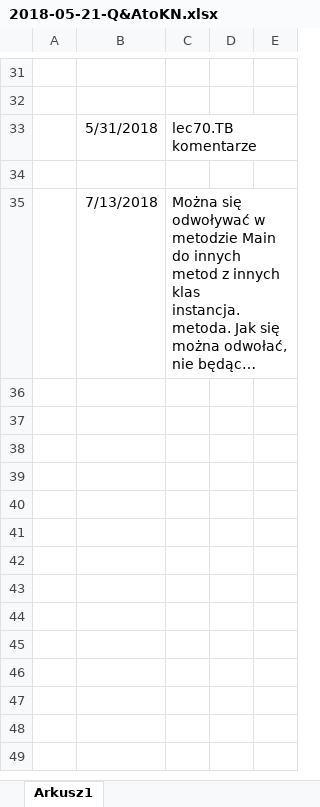
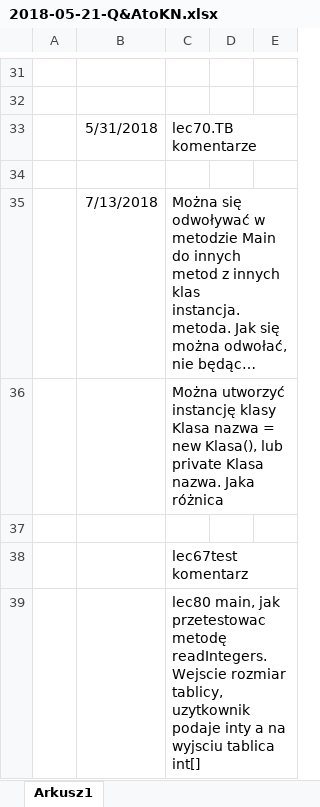
Before and after one commit to PiotrJaskiewicz/udemycjm, an Excel workbook: 2018-05-21-Q&AtoKN.xlsx, sheet Arkusz1, drawn as a sheet; only a part is shown, gaps mark what is left out; long unchanged cells end in …; values as stored, in another font and other column widths than the file's, no borders; charts and pictures not drawn; the diff names each change by its address in the sheet, - before the commit and + after, or states it on an @@ line.

```diff
--- a/2018-05-21-Q&AtoKN.xlsx (sheet Arkusz1)
+++ b/2018-05-21-Q&AtoKN.xlsx (sheet Arkusz1)
+row 36:  |  | Można utworzyć instancję klasy Klasa nazwa = new Klasa(), lub private Klasa nazwa. Jaka różnica
+row 37: (empty)
+row 38:  |  | lec67test komentarz
+row 39:  |  | lec80 main, jak przetestowac metodę readIntegers. Wejscie rozmiar tablicy, uzytkownik podaje inty a na wyjsciu tablica int[]
```
Also changed, not shown: 23 other files.
